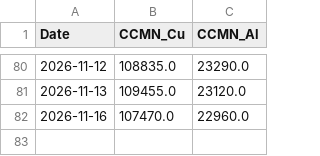
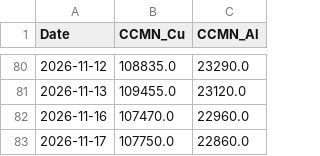
Before and after one commit to Glock17G5/nakupni-dashboard, a CSV file: ccmn_history.csv, drawn as a sheet; only a part is shown, gaps mark what is left out.

```diff
--- a/ccmn_history.csv
+++ b/ccmn_history.csv
@@ -82 +82,2 @@ Date,CCMN_Cu,CCMN_Al
 2026-11-16,107470.0,22960.0
+2026-11-17,107750.0,22860.0
```
Also changed, not shown: robot_history.csv, 1 other file.
